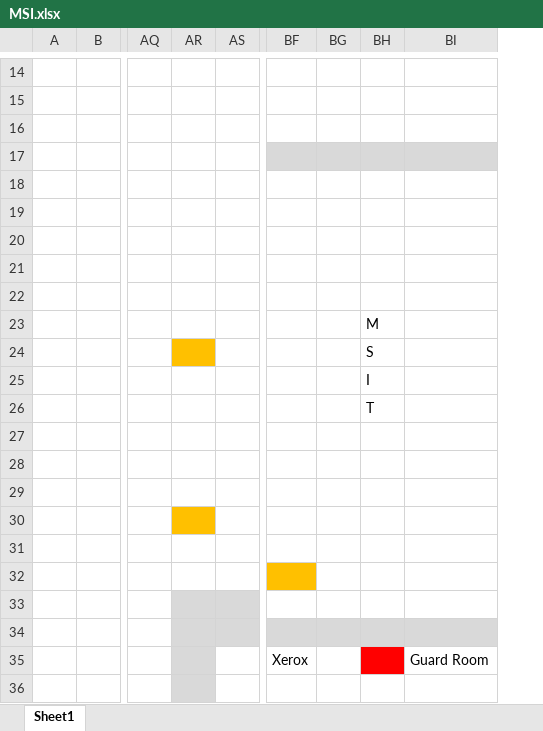
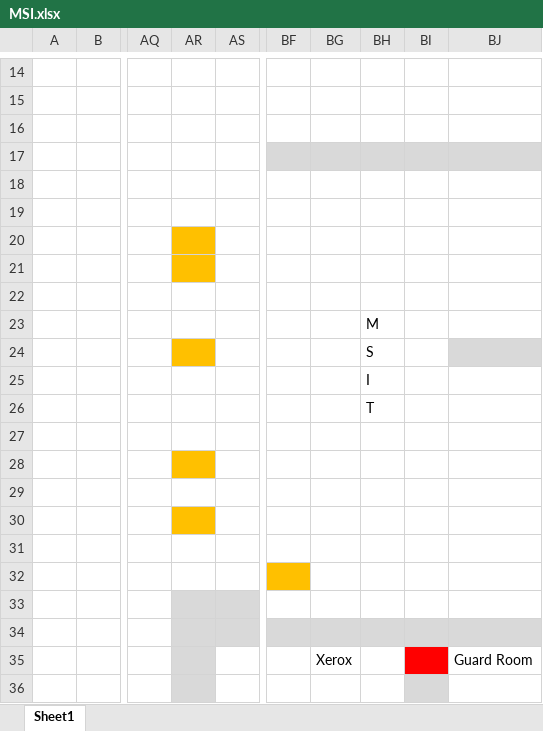
Before and after one commit to ravi4974/CSGO-Maps, an Excel workbook: MSI.xlsx, sheet Sheet1, drawn as a sheet; only a part is shown, gaps mark what is left out; values as stored, in another font and other column widths than the file's, no borders; charts and pictures not drawn; removed rows and columns are numbered as before the commit, all else as after; the diff covers the shown part only; the diff names each change by its address in the sheet, - before the commit and + after, or states it on an @@ line.

```diff
--- a/MSI.xlsx (sheet Sheet1)
+++ b/MSI.xlsx (sheet Sheet1)
+column BF, empty
-column BG, empty
+column BI, empty
-AR20:AR21 fill: none
+AR20:AR21 fill: #FFC000
-BJ24 fill: none
+BJ24 fill: #D9D9D9
-AR28 fill: none
+AR28 fill: #FFC000
-BG32 fill: #FFC000
+BG32 fill: none
-BH35 fill: #FF0000
+BH35 fill: none
```
Also changed, not shown: 2 added rows and 2 removed rows elsewhere in this sheet.
